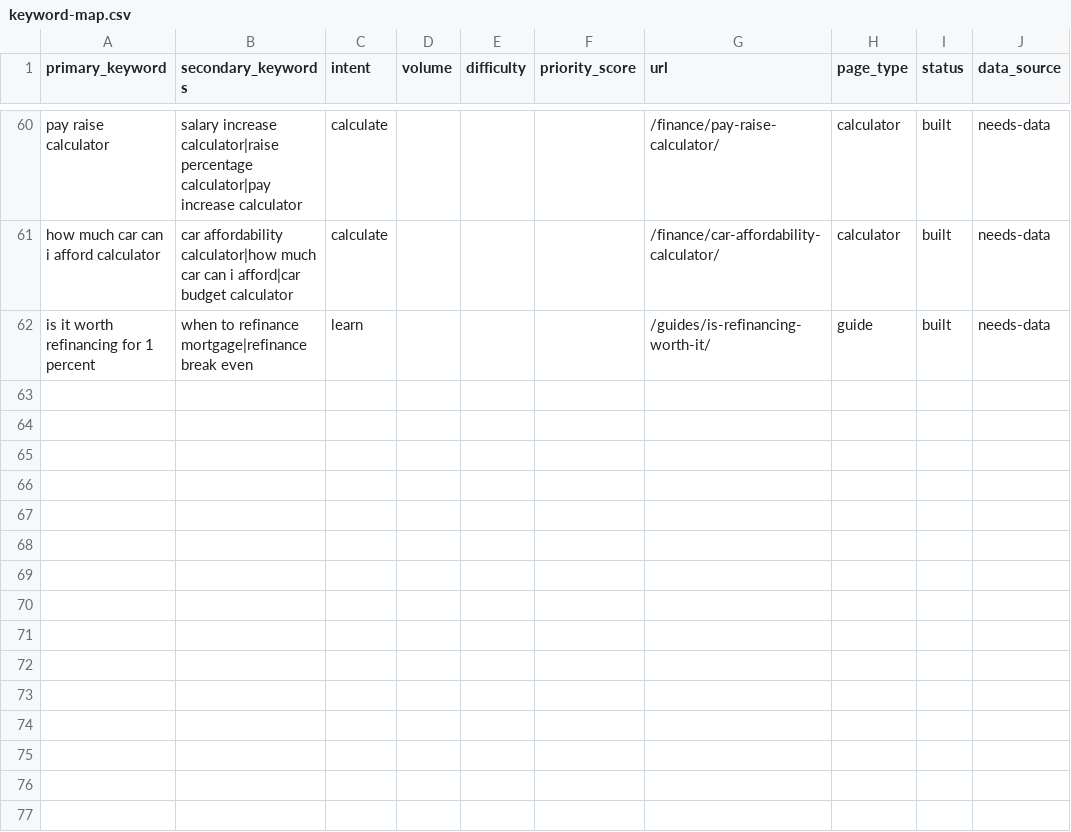
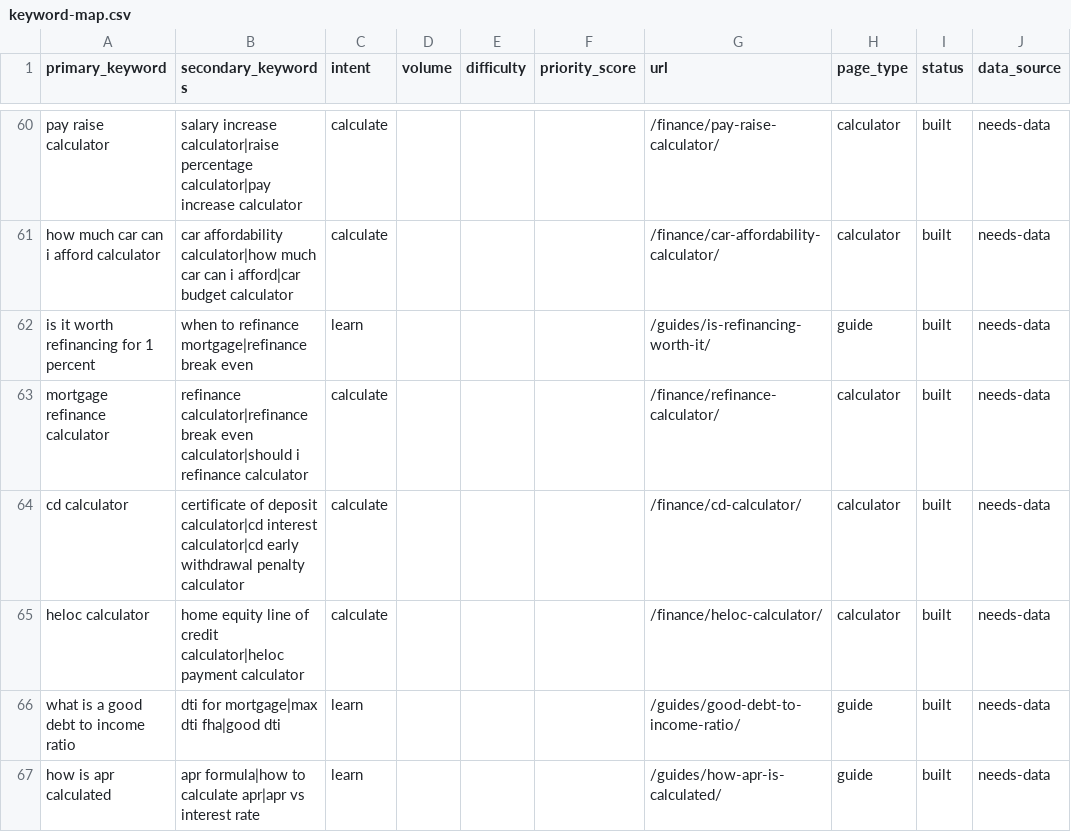
Before and after one commit to aminebmzgh/calcrafty, a CSV file: research/keyword-map.csv, drawn as a sheet; only a part is shown, gaps mark what is left out.

```diff
--- a/research/keyword-map.csv
+++ b/research/keyword-map.csv
@@ -62 +62,6 @@ how much car can i afford calculator,car affordability calculator|how much car c
 is it worth refinancing for 1 percent,when to refinance mortgage|refinance break even,learn,,,,/guides/is-refinancing-worth-it/,guide,built,needs-data
+mortgage refinance calculator,refinance calculator|refinance break even calculator|should i refinance calculator,calculate,,,,/finance/refinance-calculator/,calculator,built,needs-data
+cd calculator,certificate of deposit calculator|cd interest calculator|cd early withdrawal penalty calculator,calculate,,,,/finance/cd-calculator/,calculator,built,needs-data
+heloc calculator,home equity line of credit calculator|heloc payment calculator,calculate,,,,/finance/heloc-calculator/,calculator,built,needs-data
+what is a good debt to income ratio,dti for mortgage|max dti fha|good dti,learn,,,,/guides/good-debt-to-income-ratio/,guide,built,needs-data
+how is apr calculated,apr formula|how to calculate apr|apr vs interest rate,learn,,,,/guides/how-apr-is-calculated/,guide,built,needs-data
```
Also changed, not shown: 20 other files.
